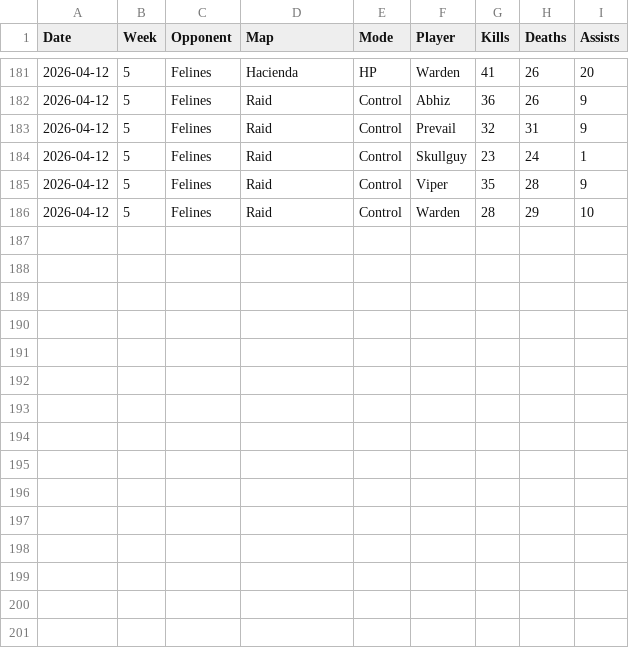
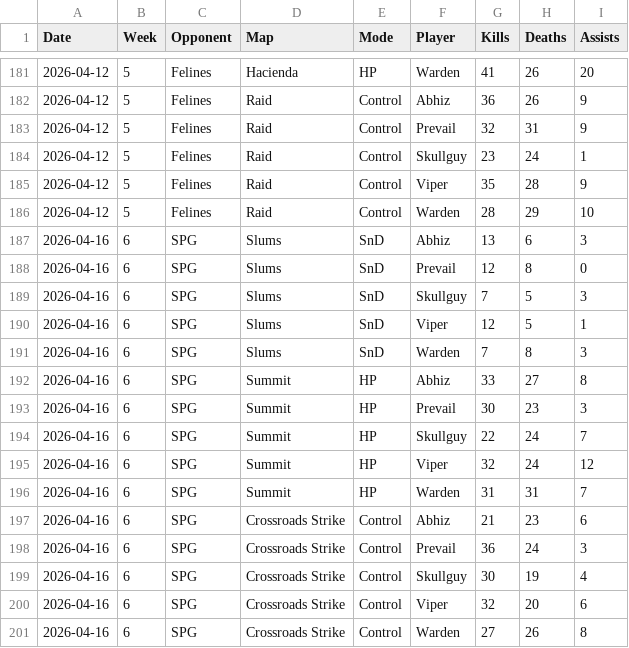
Before and after one commit to anshxl/cdm_stats, a CSV file: data/tournament_players.csv, drawn as a sheet; only a part is shown, gaps mark what is left out.

Commit message:
updated apr 16 data

```diff
--- a/data/tournament_players.csv
+++ b/data/tournament_players.csv
@@ -186 +186,16 @@ Date,Week,Opponent,Map,Mode,Player,Kills,Deaths,Assists
 2026-04-12,5,Felines,Raid,Control,Warden,28,29,10
+2026-04-16,6,SPG,Slums,SnD,Abhiz,13,6,3
+2026-04-16,6,SPG,Slums,SnD,Prevail,12,8,0
+2026-04-16,6,SPG,Slums,SnD,Skullguy,7,5,3
+2026-04-16,6,SPG,Slums,SnD,Viper,12,5,1
+2026-04-16,6,SPG,Slums,SnD,Warden,7,8,3
+2026-04-16,6,SPG,Summit,HP,Abhiz,33,27,8
+2026-04-16,6,SPG,Summit,HP,Prevail,30,23,3
+2026-04-16,6,SPG,Summit,HP,Skullguy,22,24,7
+2026-04-16,6,SPG,Summit,HP,Viper,32,24,12
+2026-04-16,6,SPG,Summit,HP,Warden,31,31,7
+2026-04-16,6,SPG,Crossroads Strike,Control,Abhiz,21,23,6
+2026-04-16,6,SPG,Crossroads Strike,Control,Prevail,36,24,3
+2026-04-16,6,SPG,Crossroads Strike,Control,Skullguy,30,19,4
+2026-04-16,6,SPG,Crossroads Strike,Control,Viper,32,20,6
+2026-04-16,6,SPG,Crossroads Strike,Control,Warden,27,26,8
```
Also changed, not shown: data/matches.csv, 1 other file.
